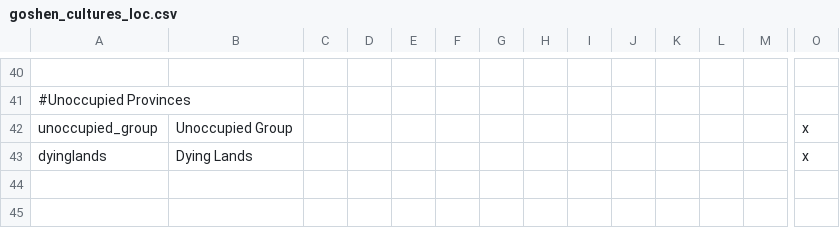
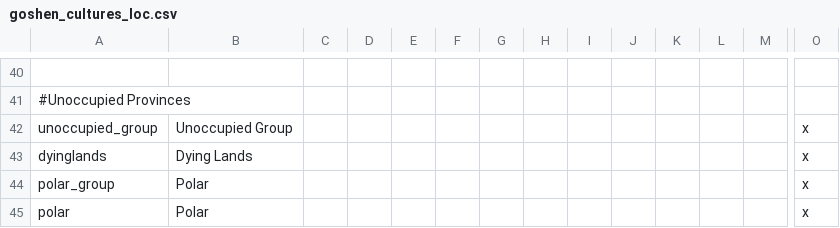
Before and after one commit to SinStar87/Goshen-Sagas, a CSV file: Goshen Sagas/localisation/goshen_cultures_loc.csv, drawn as a sheet; only a part is shown, gaps mark what is left out; rows hold the shown columns only; the diff names each change by its address in the sheet, - before the commit and + after, or states it on an @@ line.

Commit message:
Polar Culture

```diff
--- a/Goshen Sagas/localisation/goshen_cultures_loc.csv
+++ b/Goshen Sagas/localisation/goshen_cultures_loc.csv
+row 44: polar_group | Polar |  |  |  |  |  |  |  |  |  |  |  | x
+row 45: polar | Polar |  |  |  |  |  |  |  |  |  |  |  | x
```
Also changed, not shown: 2 other files.
